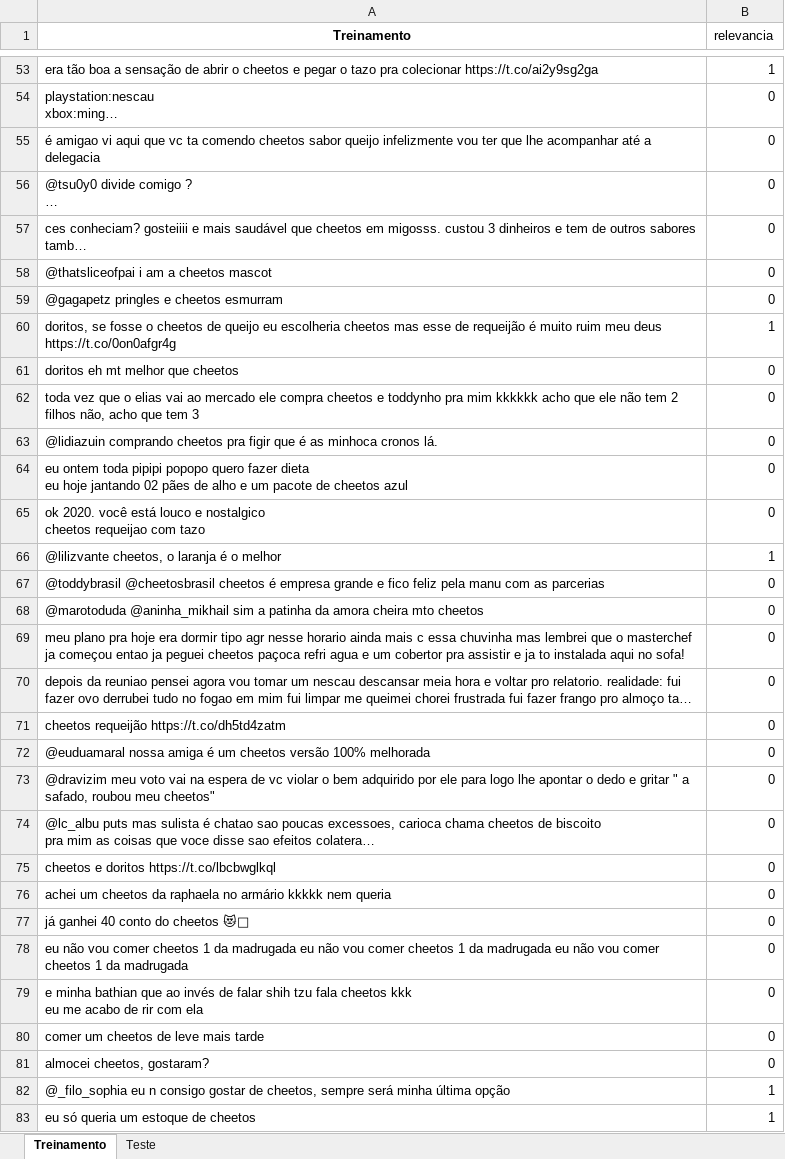
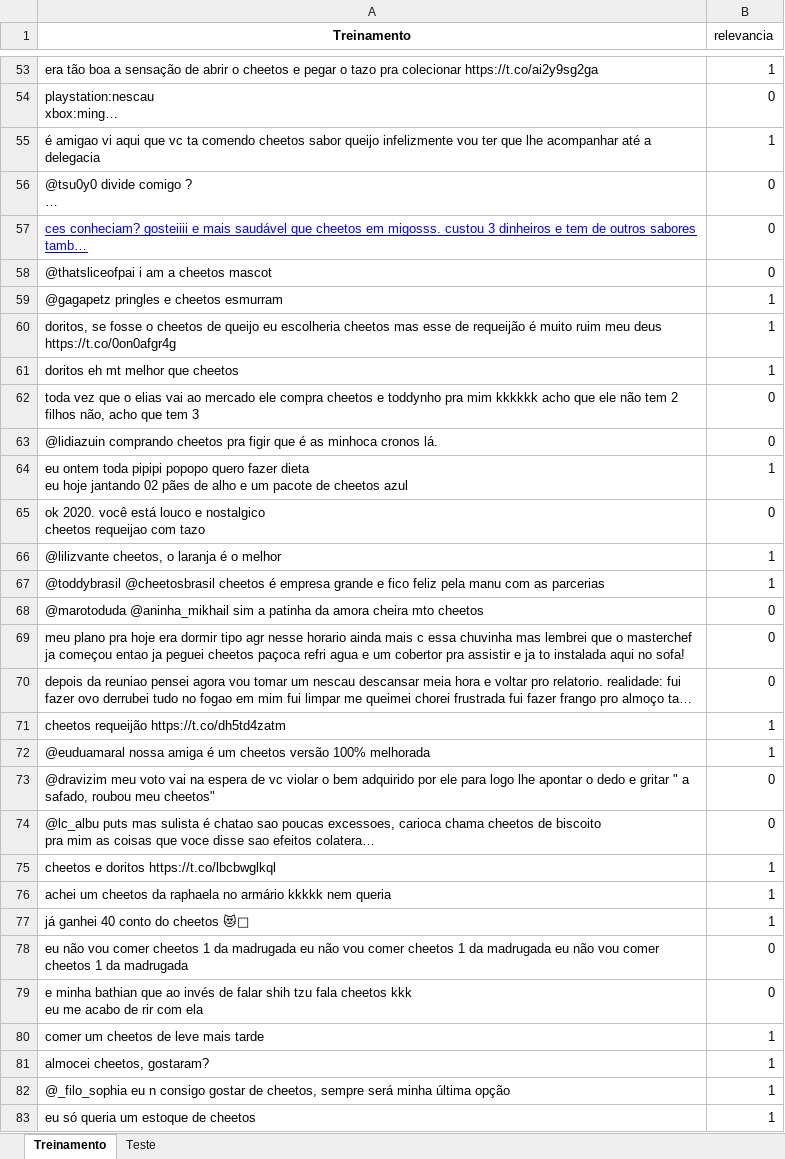
Before and after one commit to luizrhpf100/P1-CD-2020.2, an Excel workbook: cheetos.xlsx, sheet Treinamento, drawn as a sheet; only a part is shown, gaps mark what is left out; long unchanged cells end in …; values as stored, in another font and other column widths than the file's, no borders; charts and pictures not drawn; the diff covers the shown part only; the diff names each change by its address in the sheet, - before the commit and + after, or states it on an @@ line.

```diff
--- a/cheetos.xlsx (sheet Treinamento)
+++ b/cheetos.xlsx (sheet Treinamento)
-B55 (relevancia): 0
+B55 (relevancia): 1
@@ A57 underline: off → on, text colour: black → #0000FF @@
-B59 (relevancia): 0
+B59 (relevancia): 1
-B61 (relevancia): 0
+B61 (relevancia): 1
-B64 (relevancia): 0
+B64 (relevancia): 1
-B67 (relevancia): 0
+B67 (relevancia): 1
-B71:B72 (relevancia): 0
+B71:B72 (relevancia): 1
-B75:B77 (relevancia): 0
+B75:B77 (relevancia): 1
-B80:B81 (relevancia): 0
+B80:B81 (relevancia): 1
```
Also changed, not shown: 87 edited cells elsewhere in this sheet, charts or pictures, 1 other file.
